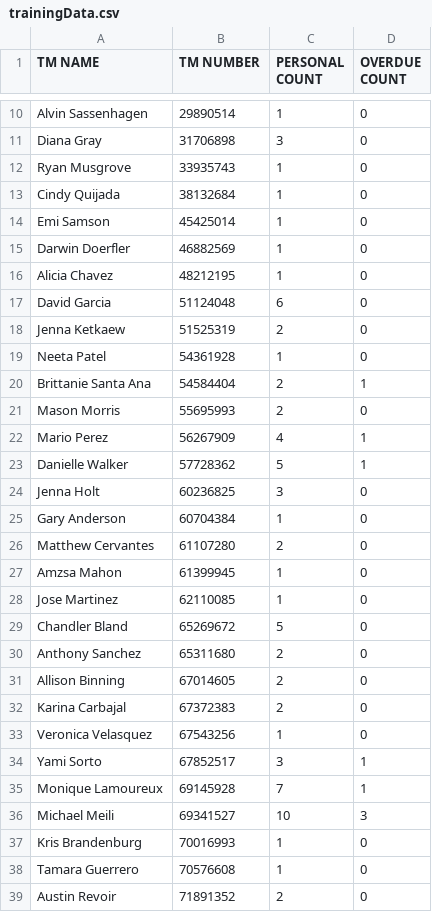
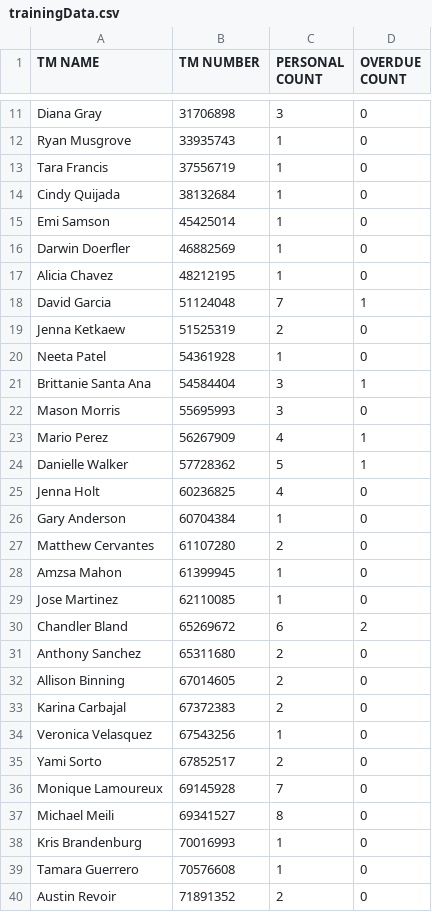
Before and after one commit to Alecay/break-schedules-builder, a CSV file: csvData/trainingData.csv, drawn as a sheet; only a part is shown, gaps mark what is left out; removed rows and columns are numbered as before the commit, all else as after; the diff covers the shown part only; the diff names each change by its address in the sheet, - before the commit and + after, or states it on an @@ line.

```diff
--- a/csvData/trainingData.csv
+++ b/csvData/trainingData.csv
-row 10: Alvin Sassenhagen | 29890514 | 1 | 0
+row 13: Tara Francis | 37556719 | 1 | 0
-C18 (PERSONAL COUNT): 6
+C18 (PERSONAL COUNT): 7
-D18 (OVERDUE COUNT): 0
+D18 (OVERDUE COUNT): 1
-C21:C22 (PERSONAL COUNT): 2
+C21:C22 (PERSONAL COUNT): 3
-C25 (PERSONAL COUNT): 3
+C25 (PERSONAL COUNT): 4
-C30 (PERSONAL COUNT): 5
+C30 (PERSONAL COUNT): 6
-D30 (OVERDUE COUNT): 0
+D30 (OVERDUE COUNT): 2
-C35 (PERSONAL COUNT): 3
+C35 (PERSONAL COUNT): 2
-D35:D36 (OVERDUE COUNT): 1
+D35:D36 (OVERDUE COUNT): 0
-C37 (PERSONAL COUNT): 10
+C37 (PERSONAL COUNT): 8
-D37 (OVERDUE COUNT): 3
+D37 (OVERDUE COUNT): 0
```
Also changed, not shown: 20 added rows, 4 removed rows and 34 edited cells elsewhere in this file, 1 other file.
